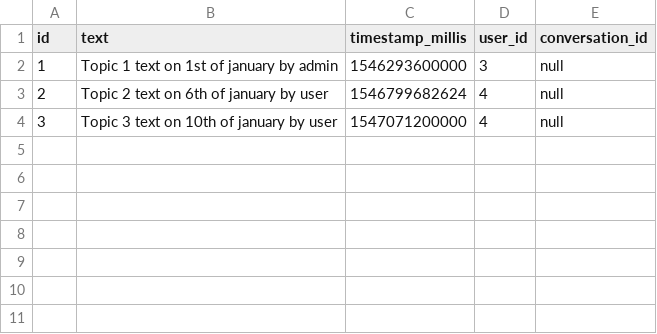
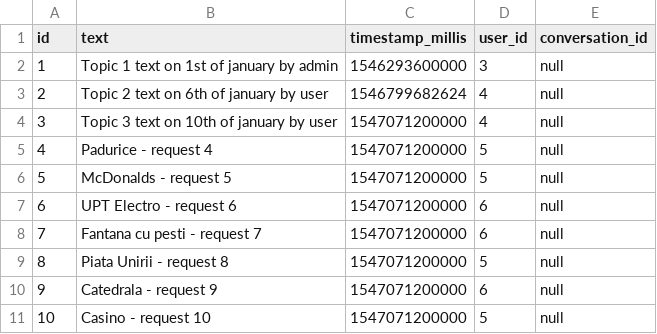
Before and after one commit to vali-m/sma-back, a CSV file: src/main/resources/config/liquibase/messages.csv, drawn as a sheet; the diff names each change by its address in the sheet, - before the commit and + after, or states it on an @@ line.

Commit message:
Added Mock data from Android app

```diff
--- a/src/main/resources/config/liquibase/messages.csv
+++ b/src/main/resources/config/liquibase/messages.csv
+row 5: 4 | Padurice - request 4 | 1547071200000 | 5 | null
+row 6: 5 | McDonalds - request 5 | 1547071200000 | 5 | null
+row 7: 6 | UPT Electro - request 6 | 1547071200000 | 6 | null
+row 8: 7 | Fantana cu pesti - request 7 | 1547071200000 | 6 | null
+row 9: 8 | Piata Unirii - request 8 | 1547071200000 | 5 | null
+row 10: 9 | Catedrala - request 9 | 1547071200000 | 6 | null
+row 11: 10 | Casino - request 10 | 1547071200000 | 5 | null
```
Also changed, not shown: src/main/resources/config/liquibase/users.csv, 2 other files.
